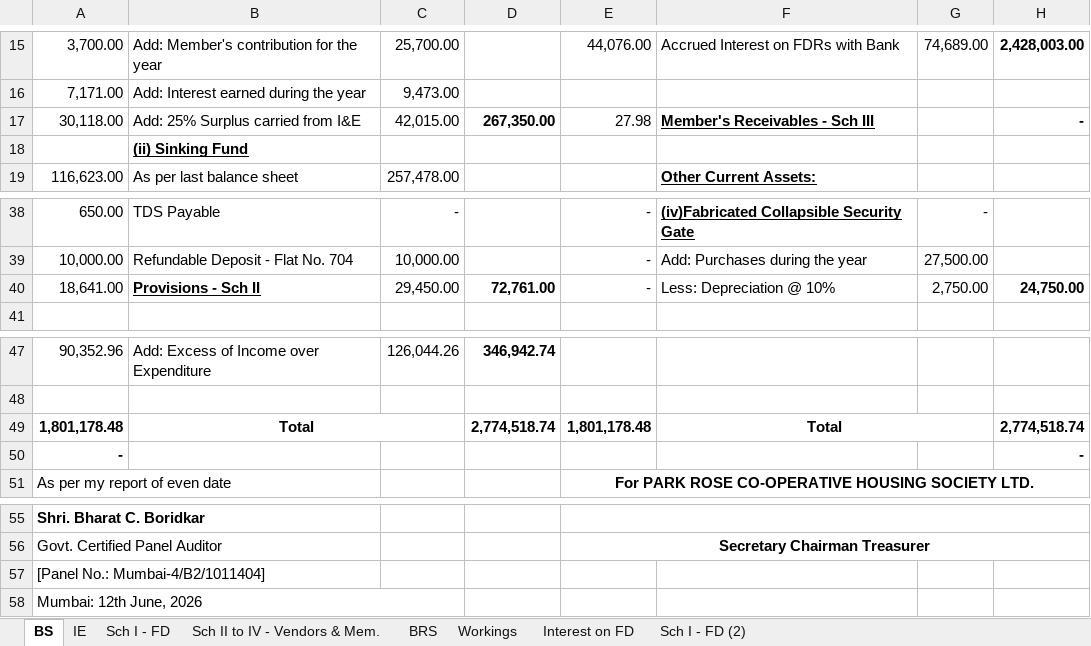
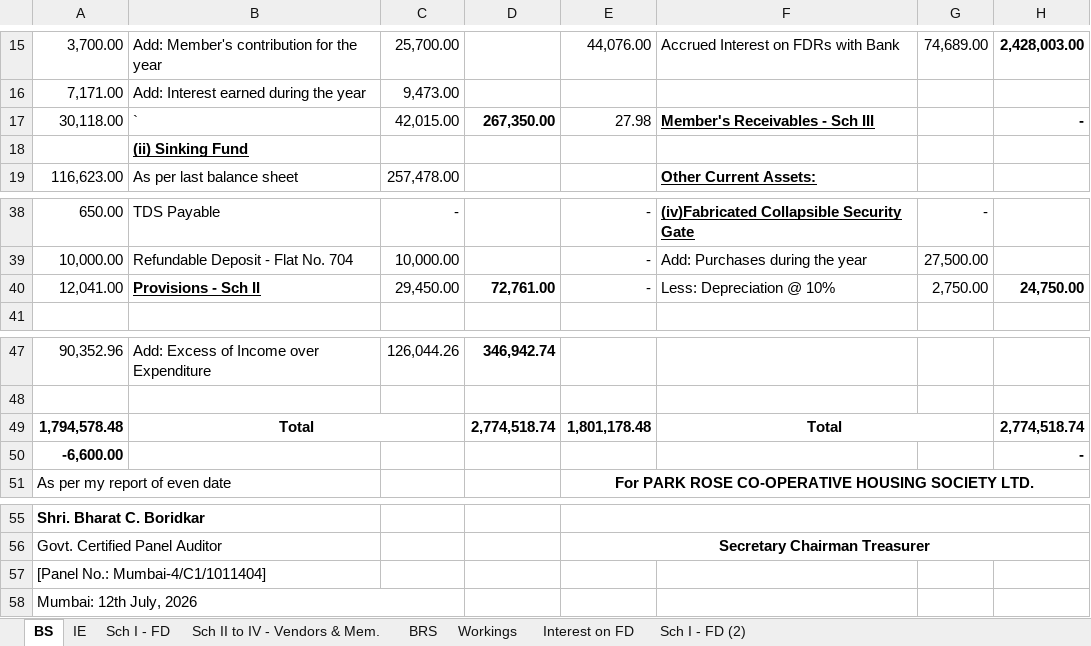
Before and after one commit to BharatBoridkar/BCB, an Excel workbook: AMS/002-Park-Rose/Park_Rose_Provisional_2025-26_V2.xlsx, sheet BS, drawn as a sheet; only a part is shown, gaps mark what is left out; values as stored, in another font and other column widths than the file's, no borders; the diff names each change by its address in the sheet, - before the commit and + after, or states it on an @@ line.

```diff
--- a/AMS/002-Park-Rose/Park_Rose_Provisional_2025-26_V2.xlsx (sheet BS)
+++ b/AMS/002-Park-Rose/Park_Rose_Provisional_2025-26_V2.xlsx (sheet BS)
-B17: Add: 25% Surplus carried from I&E
+B17: `
-A40: 18,641.00
+A40: 12,041.00
-A49: 1,801,178.48
+A49: 1,794,578.48
-A50: -
+A50: -6,600.00
-A57: [Panel No.: Mumbai-4/B2/1011404]
+A57: [Panel No.: Mumbai-4/C1/1011404]
-A58: Mumbai: 12th June, 2026
+A58: Mumbai: 12th July, 2026
```
Also changed, not shown: sheet IE, sheet Sch II to IV - Vendors & Mem., sheet Sch I - FD, 5 other files.
